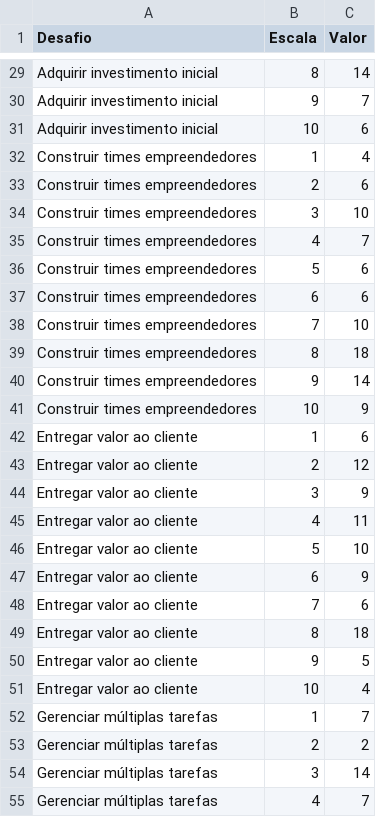
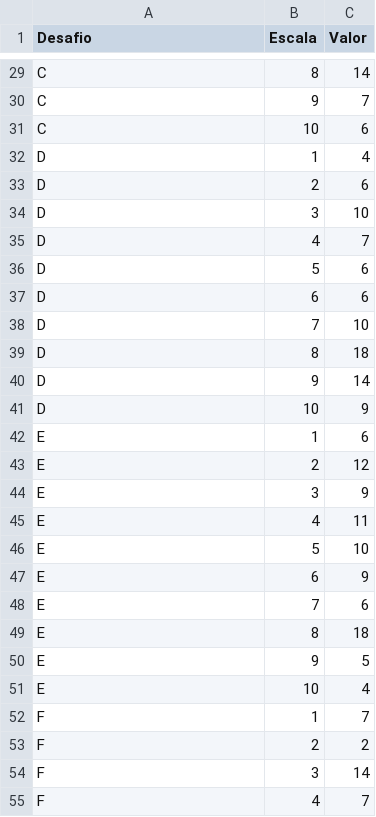
Before and after one commit to prof-guilhermeguerino/SurveyDoutorado, a CSV file: Desafios.csv, drawn as a sheet; only a part is shown, gaps mark what is left out; the diff covers the shown part only; the diff names each change by its address in the sheet, - before the commit and + after, or states it on an @@ line.

Commit message:
Update Desafios.csv

```diff
--- a/Desafios.csv
+++ b/Desafios.csv
-A29:A31 (Desafio): Adquirir investimento inicial
+A29:A31 (Desafio): C
-A32:A41 (Desafio): Construir times empreendedores
+A32:A41 (Desafio): D
-A42:A51 (Desafio): Entregar valor ao cliente
+A42:A51 (Desafio): E
-A52:A55 (Desafio): Gerenciar múltiplas tarefas
+A52:A55 (Desafio): F
```
Also changed, not shown: 73 edited cells elsewhere in this file.
